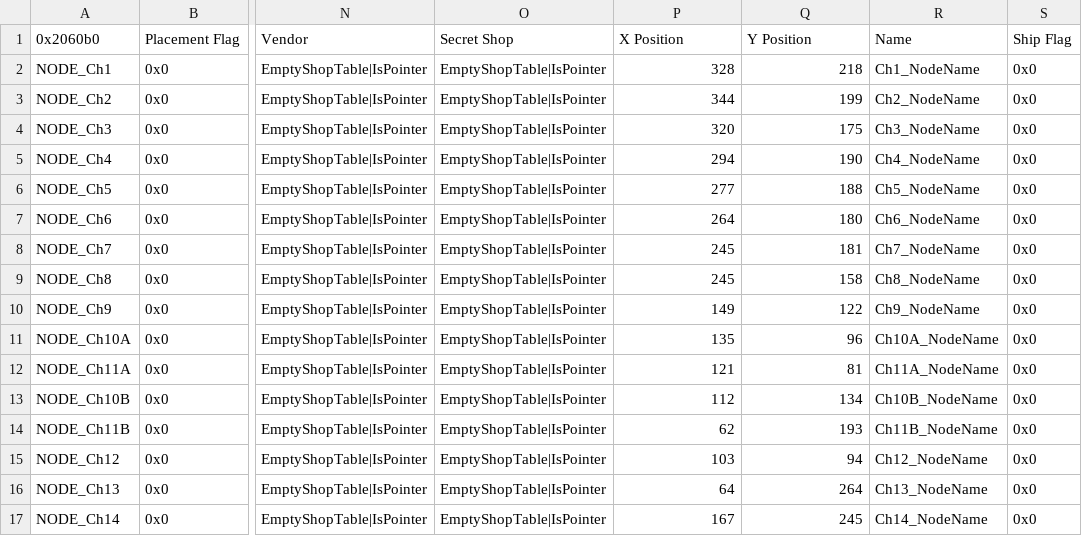
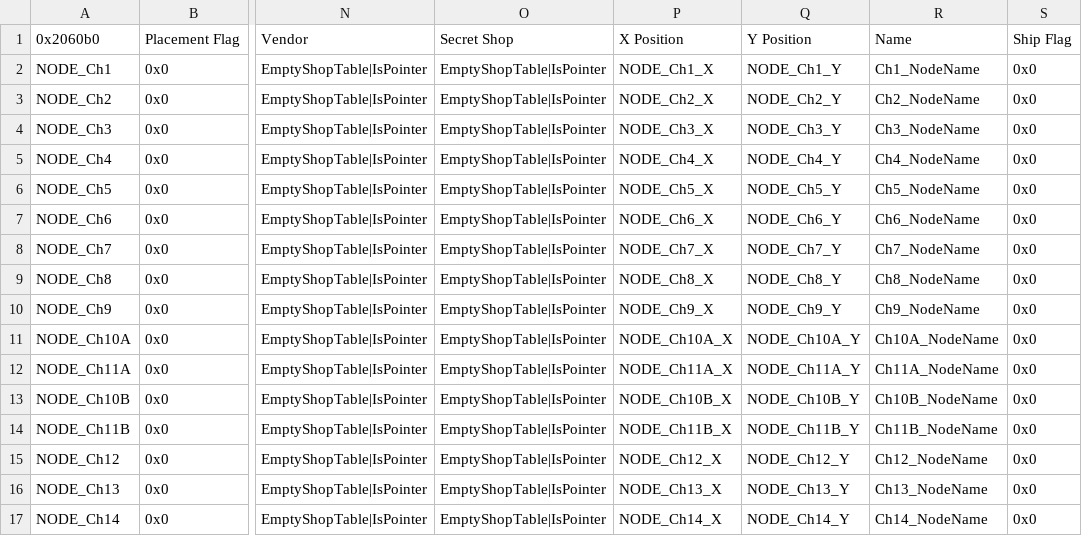
Before and after one commit to Gofer2x/FE6-In-FE8-Buildfile, a CSV file: Tables/NightmareModules/WorldMap/Nodes.csv, drawn as a sheet; only a part is shown, gaps mark what is left out; the diff covers the shown part only; the diff names each change by its address in the sheet, - before the commit and + after, or states it on an @@ line.

Commit message:
node preps

```diff
--- a/Tables/NightmareModules/WorldMap/Nodes.csv
+++ b/Tables/NightmareModules/WorldMap/Nodes.csv
-P2: 328
+P2: NODE_Ch1_X
-Q2: 218
+Q2: NODE_Ch1_Y
-P3: 344
+P3: NODE_Ch2_X
-Q3: 199
+Q3: NODE_Ch2_Y
-P4: 320
+P4: NODE_Ch3_X
-Q4: 175
+Q4: NODE_Ch3_Y
-P5: 294
+P5: NODE_Ch4_X
-Q5: 190
+Q5: NODE_Ch4_Y
-P6: 277
+P6: NODE_Ch5_X
-Q6: 188
+Q6: NODE_Ch5_Y
-P7: 264
+P7: NODE_Ch6_X
-Q7: 180
+Q7: NODE_Ch6_Y
-P8: 245
+P8: NODE_Ch7_X
-Q8: 181
+Q8: NODE_Ch7_Y
-P9: 245
+P9: NODE_Ch8_X
-Q9: 158
+Q9: NODE_Ch8_Y
-P10: 149
+P10: NODE_Ch9_X
-Q10: 122
+Q10: NODE_Ch9_Y
-P11: 135
+P11: NODE_Ch10A_X
-Q11: 96
+Q11: NODE_Ch10A_Y
-P12: 121
+P12: NODE_Ch11A_X
-Q12: 81
+Q12: NODE_Ch11A_Y
-P13: 112
+P13: NODE_Ch10B_X
-Q13: 134
+Q13: NODE_Ch10B_Y
-P14: 62
+P14: NODE_Ch11B_X
-Q14: 193
+Q14: NODE_Ch11B_Y
-P15: 103
+P15: NODE_Ch12_X
-Q15: 94
+Q15: NODE_Ch12_Y
-P16: 64
+P16: NODE_Ch13_X
-Q16: 264
+Q16: NODE_Ch13_Y
-P17: 167
+P17: NODE_Ch14_X
-Q17: 245
+Q17: NODE_Ch14_Y
```
Also changed, not shown: 26 edited cells elsewhere in this file, 3 other files.
